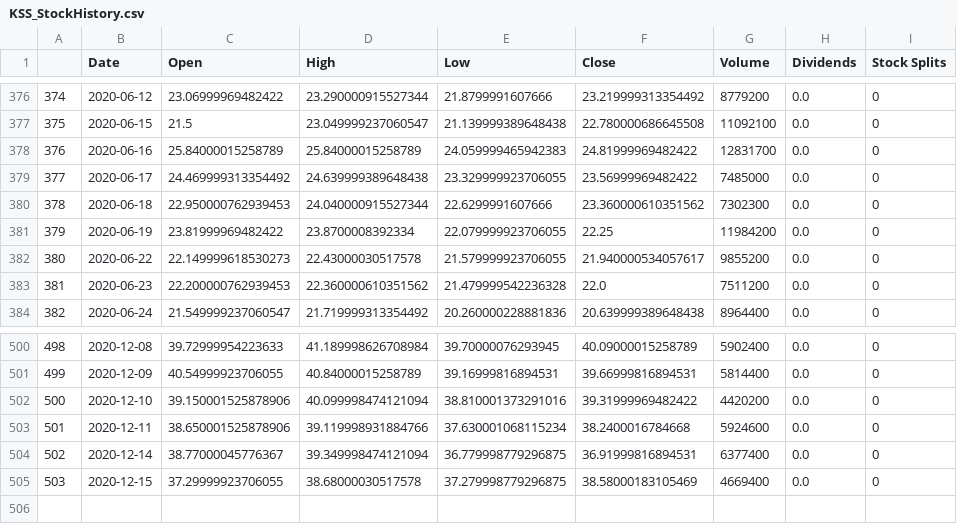
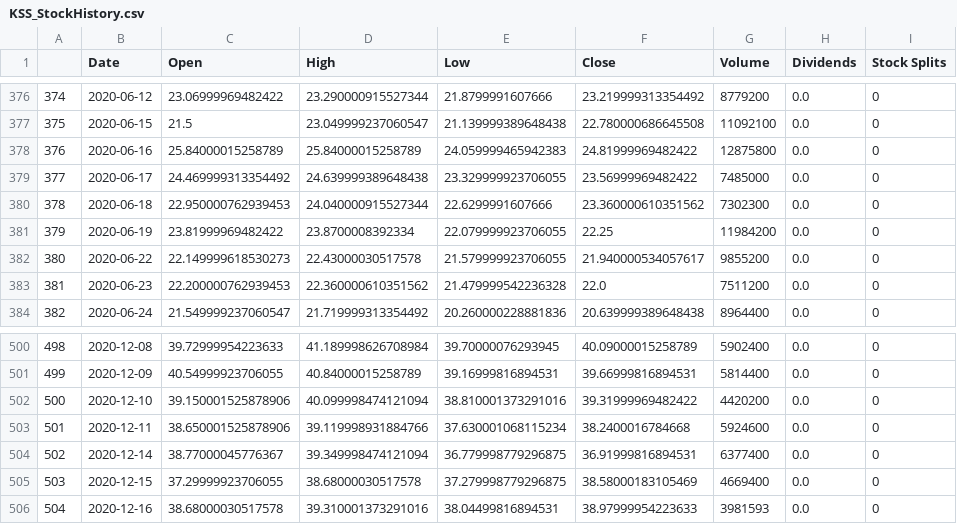
Before and after one commit to SDImperiale/ImperialeSource, a CSV file: Output/KSS_StockHistory.csv, drawn as a sheet; only a part is shown, gaps mark what is left out.

```diff
--- a/Output/KSS_StockHistory.csv
+++ b/Output/KSS_StockHistory.csv
@@ -377,3 +377,3 @@
 375,2020-06-15,21.5,23.049999237060547,21.139999389648438,22.780000686645508,11092100,0.0,0
-376,2020-06-16,25.84000015258789,25.84000015258789,24.059999465942383,24.81999969482422,12831700,0.0,0
+376,2020-06-16,25.84000015258789,25.84000015258789,24.059999465942383,24.81999969482422,12875800,0.0,0
 377,2020-06-17,24.469999313354492,24.639999389648438,23.329999923706055,23.56999969482422,7485000,0.0,0
@@ -505 +505,2 @@
 503,2020-12-15,37.29999923706055,38.68000030517578,37.279998779296875,38.58000183105469,4669400,0.0,0
+504,2020-12-16,38.68000030517578,39.310001373291016,38.04499816894531,38.97999954223633,3981593,0.0,0
```
Also changed, not shown: Output/DG_QtrFinancials.csv, Output/KSS_QtrFinancials.csv, 6 other files.
